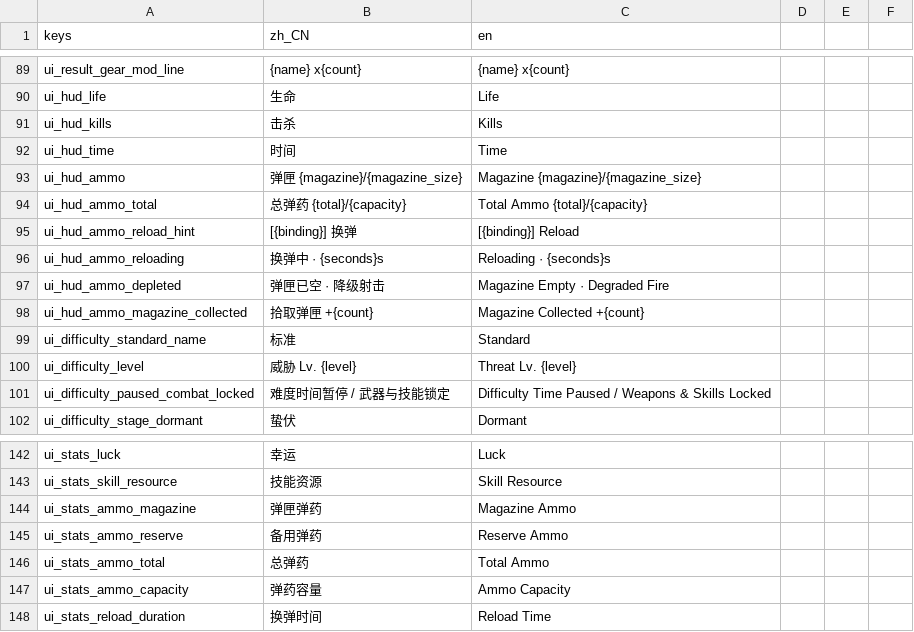
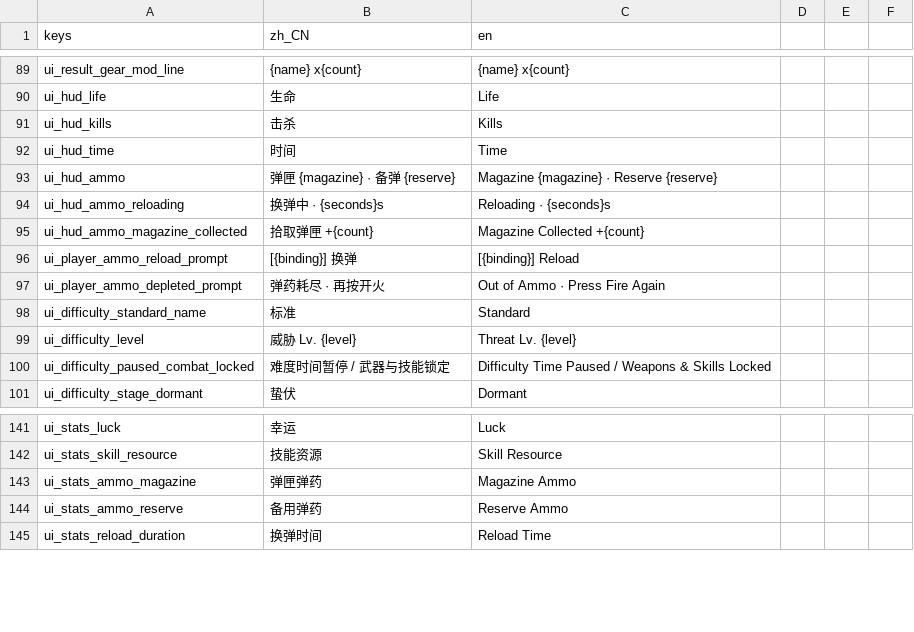
Before and after one commit to AnonNetizen/wasd, a CSV file: client/locale/strings.csv, drawn as a sheet; only a part is shown, gaps mark what is left out.

Commit message:
fix(weapon): show ammo prompts near player

```diff
--- a/client/locale/strings.csv
+++ b/client/locale/strings.csv
@@ -92,8 +92,7 @@ ui_hud_kills,击杀,Kills
 ui_hud_time,时间,Time
-ui_hud_ammo,弹匣 {magazine}/{magazine_size},Magazine {magazine}/{magazine_size}
-ui_hud_ammo_total,总弹药 {total}/{capacity},Total Ammo {total}/{capacity}
-ui_hud_ammo_reload_hint,[{binding}] 换弹,[{binding}] Reload
+ui_hud_ammo,弹匣 {magazine} · 备弹 {reserve},Magazine {magazine} · Reserve {reserve}
 ui_hud_ammo_reloading,换弹中 · {seconds}s,Reloading · {seconds}s
-ui_hud_ammo_depleted,弹匣已空 · 降级射击,Magazine Empty · Degraded Fire
 ui_hud_ammo_magazine_collected,拾取弹匣 +{count},Magazine Collected +{count}
+ui_player_ammo_reload_prompt,[{binding}] 换弹,[{binding}] Reload
+ui_player_ammo_depleted_prompt,弹药耗尽 · 再按开火,Out of Ammo · Press Fire Again
 ui_difficulty_standard_name,标准,Standard
@@ -145,4 +144,2 @@ ui_stats_ammo_magazine,弹匣弹药,Magazine Ammo
 ui_stats_ammo_reserve,备用弹药,Reserve Ammo
-ui_stats_ammo_total,总弹药,Total Ammo
-ui_stats_ammo_capacity,弹药容量,Ammo Capacity
 ui_stats_reload_duration,换弹时间,Reload Time
```
Also changed, not shown: 25 other files.
